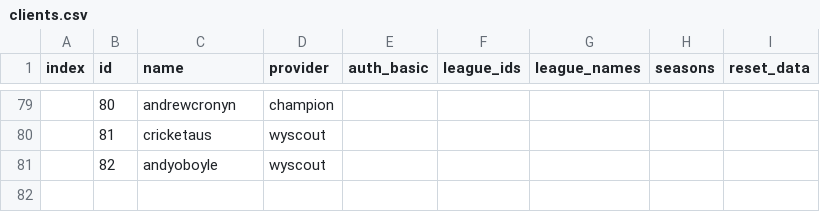
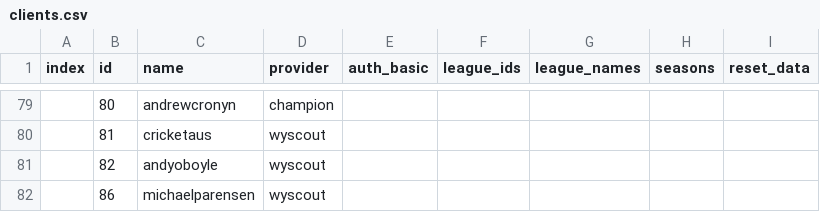
Before and after one commit to TraitsInsights/onboard, a CSV file: clients.csv, drawn as a sheet; only a part is shown, gaps mark what is left out.

Commit message:
chore: updates for michael parensen

```diff
--- a/clients.csv
+++ b/clients.csv
@@ -81 +81,2 @@
 ,82,andyoboyle,wyscout,,,,,
+,86,michaelparensen,wyscout,,,,,
```
Also changed, not shown: 8 other files.
